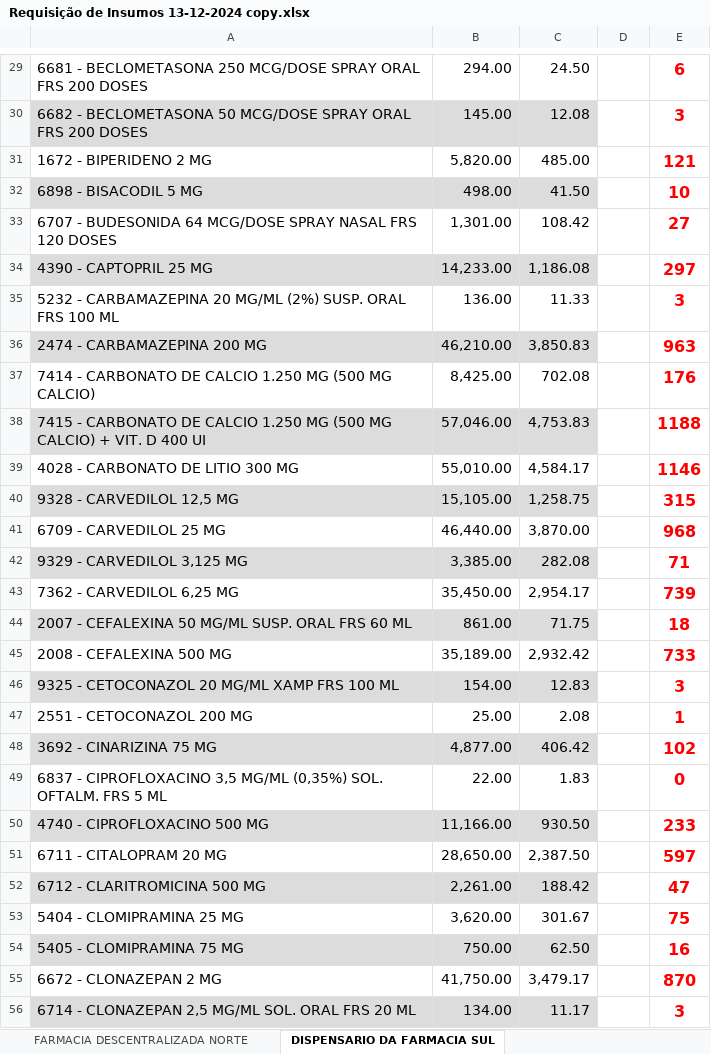
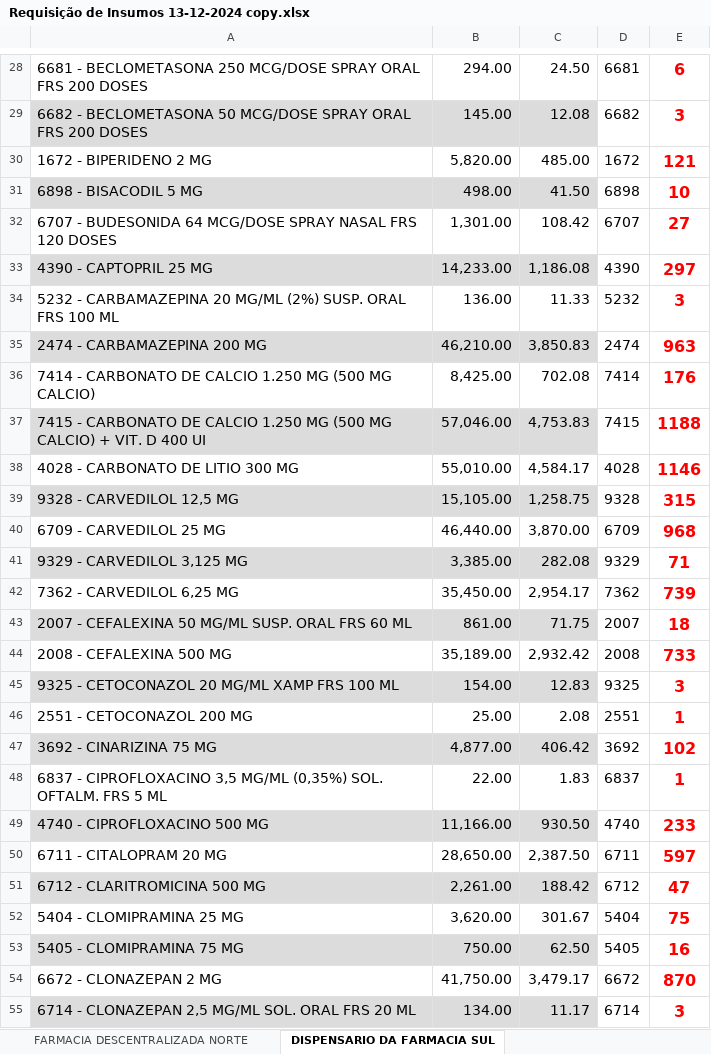
Before and after one commit to Vttrium/Python, an Excel workbook: AutoReq/SendoUsado/Requisição de Insumos 13-12-2024 copy.xlsx, sheet DISPENSARIO DA FARMACIA SUL, drawn as a sheet; only a part is shown, gaps mark what is left out; values as stored, in another font and other column widths than the file's, no borders; addresses are those after the commit; the diff covers the shown part only; the diff names each change by its address in the sheet, - before the commit and + after, or states it on an @@ line.

```diff
--- a/AutoReq/SendoUsado/Requisição de Insumos 13-12-2024 copy.xlsx (sheet DISPENSARIO DA FARMACIA SUL)
+++ b/AutoReq/SendoUsado/Requisição de Insumos 13-12-2024 copy.xlsx (sheet DISPENSARIO DA FARMACIA SUL)
-D28: (empty)
+D28: 6681
-D29: (empty)
+D29: 6682
-D30: (empty)
+D30: 1672
-D31: (empty)
+D31: 6898
-D32: (empty)
+D32: 6707
-D33: (empty)
+D33: 4390
-D34: (empty)
+D34: 5232
-D35: (empty)
+D35: 2474
-D36: (empty)
+D36: 7414
-D37: (empty)
+D37: 7415
-D38: (empty)
+D38: 4028
-D39: (empty)
+D39: 9328
-D40: (empty)
+D40: 6709
-D41: (empty)
+D41: 9329
-D42: (empty)
+D42: 7362
-D43: (empty)
+D43: 2007
-D44: (empty)
+D44: 2008
-D45: (empty)
+D45: 9325
-D46: (empty)
+D46: 2551
-D47: (empty)
+D47: 3692
-D48: (empty)
+D48: 6837
-E48: 0
+E48: 1
-D49: (empty)
+D49: 4740
-D50: (empty)
+D50: 6711
-D51: (empty)
+D51: 6712
-D52: (empty)
+D52: 5404
-D53: (empty)
+D53: 5405
-D54: (empty)
+D54: 6672
-D55: (empty)
+D55: 6714
```
Also changed, not shown: 1 removed row and 185 edited cells elsewhere in this sheet, sheet DISPENSARIO DA FARMACIA CENTRA, formulas that keep their value, 1 other file.
